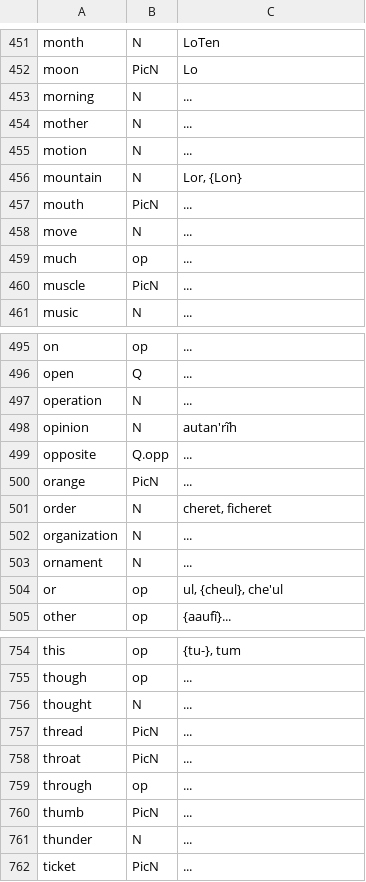
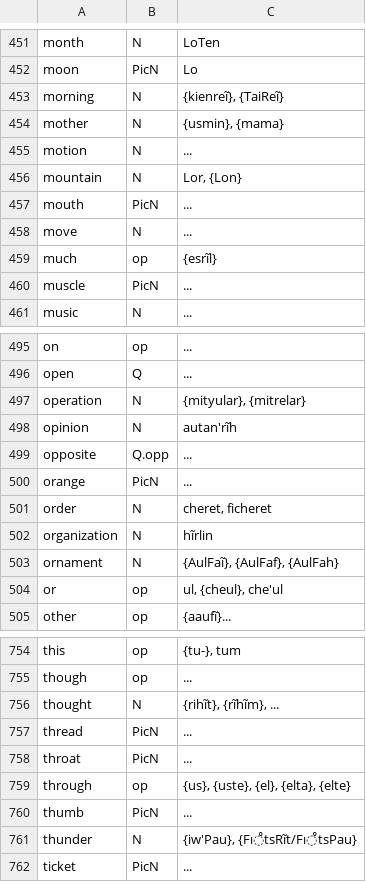
Before and after one commit to SFTwilight/quaehirrhrim, a CSV file: cf-basic-english.csv, drawn as a sheet; only a part is shown, gaps mark what is left out; the diff covers the shown part only.

```diff
--- a/cf-basic-english.csv
+++ b/cf-basic-english.csv
@@ -452,4 +452,4 @@ month, N, "LoTen"
 moon, PicN, "Lo"
-morning, N, ...
-mother, N, ...
+morning, N, "{kienreĩ}, {TaiReĩ}"
+mother, N, "{usmin}, {mama}"
 motion, N, ...
@@ -458,3 +458,3 @@ mouth, PicN, ...
 move, N, ...
-much, op, ...
+much, op, "{esrĩl}"
 muscle, PicN, ...
@@ -496,3 +496,3 @@ on, op, ...
 open, Q, ...
-operation, N, ...
+operation, N, "{mityular}, {mitrelar}"
 opinion, N, "autan'rĩh"
@@ -501,4 +501,4 @@ orange, PicN, ...
 order, N, "cheret, ficheret"
-organization, N, ...
-ornament, N, ...
+organization, N, hĩrlin
+ornament, N, "{AulFaĩ}, {AulFaf}, {AulFah}"
 or, op, "ul, {cheul}, che'ul"
@@ -755,8 +755,8 @@ this, op, "{tu-}, tum"
 though, op, ...
-thought, N, ...
+thought, N, "{rihĩt}, {rĩhĩm}, ..."
 thread, PicN, ...
 throat, PicN, ...
-through, op, ...
+through, op, "{us}, {uste}, {el}, {elta}, {elte}"
 thumb, PicN, ...
-thunder, N, ...
+thunder, N, "{iw'Pau}, {Fı̊tsRĩt/Fı̊tsPau}"
 ticket, PicN, ...
```
Also changed, not shown: 2 added rows, 2 removed rows and 53 edited cells elsewhere in this file.
